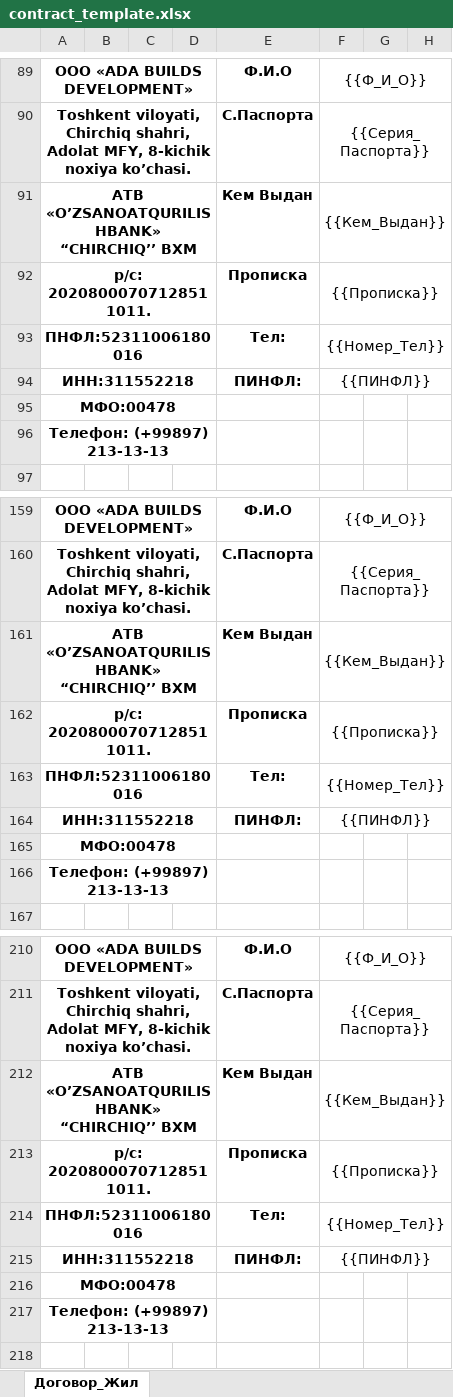
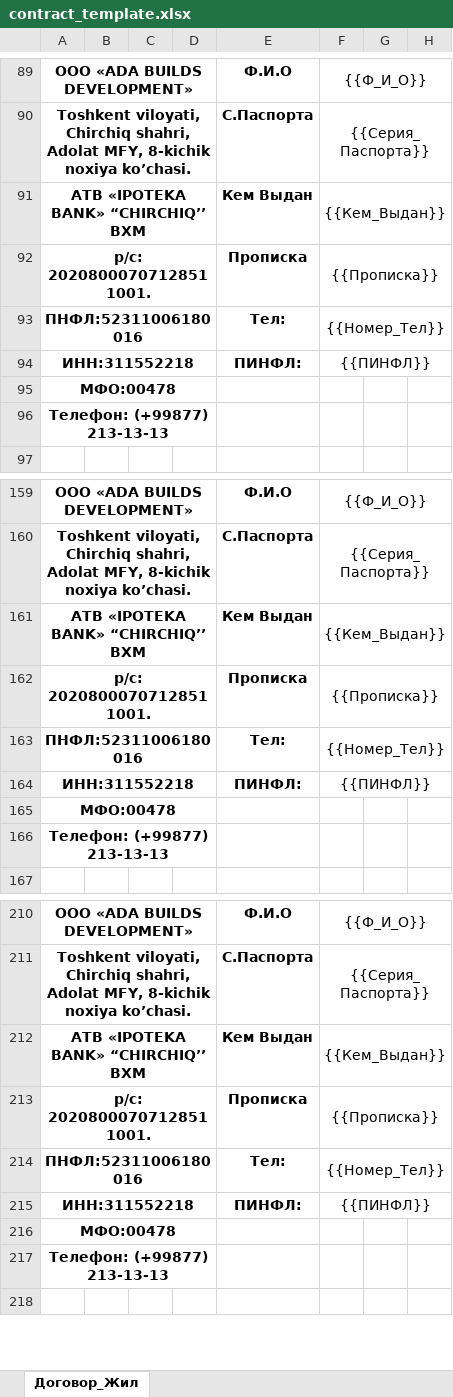
Before and after one commit to RealEstateDevw/RealEstate, an Excel workbook: static/Жилые_Комплексы/ЖК_Бахор/contract_template.xlsx, sheet Договор_Жил, drawn as a sheet; only a part is shown, gaps mark what is left out; values as stored, in another font and other column widths than the file's, no borders; the diff covers the shown part only; the diff names each change by its address in the sheet, - before the commit and + after, or states it on an @@ line.

```diff
--- a/static/Жилые_Комплексы/ЖК_Бахор/contract_template.xlsx (sheet Договор_Жил)
+++ b/static/Жилые_Комплексы/ЖК_Бахор/contract_template.xlsx (sheet Договор_Жил)
-A91: АTB «O’ZSANOATQURILISHBANK» “CHIRCHIQ’’ BXM
+A91: АTB «IPOTEKA BANK» “CHIRCHIQ’’ BXM
-A92: р/с: 20208000707128511011.
+A92: р/с: 20208000707128511001.
-A96: Телефон: (+99897) 213-13-13
+A96: Телефон: (+99877) 213-13-13
-A161: АTB «O’ZSANOATQURILISHBANK» “CHIRCHIQ’’ BXM
+A161: АTB «IPOTEKA BANK» “CHIRCHIQ’’ BXM
-A162: р/с: 20208000707128511011.
+A162: р/с: 20208000707128511001.
-A166: Телефон: (+99897) 213-13-13
+A166: Телефон: (+99877) 213-13-13
-A212: АTB «O’ZSANOATQURILISHBANK» “CHIRCHIQ’’ BXM
+A212: АTB «IPOTEKA BANK» “CHIRCHIQ’’ BXM
-A213: р/с: 20208000707128511011.
+A213: р/с: 20208000707128511001.
-A217: Телефон: (+99897) 213-13-13
+A217: Телефон: (+99877) 213-13-13
```
Also changed, not shown: 25 added rows, 25 removed rows and 3 edited cells elsewhere in this sheet, static/Жилые_Комплексы/ЖК_Бахор/contract_registry.xlsx, static/Жилые_Комплексы/ЖК_Бахор/jk_data.xlsx, 4 other files.
